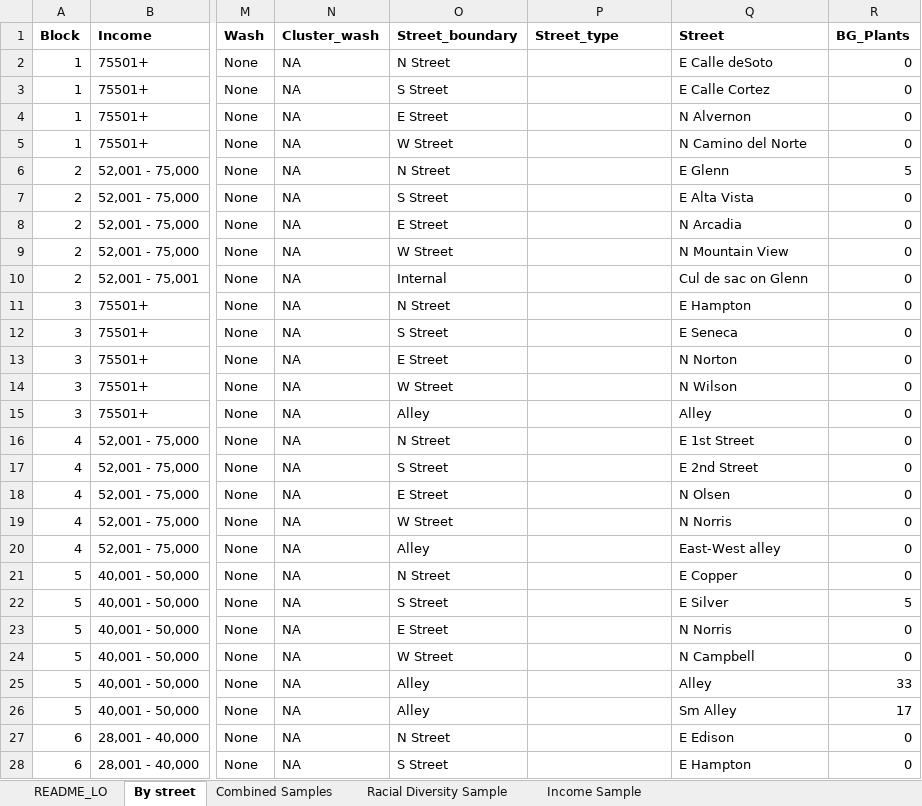
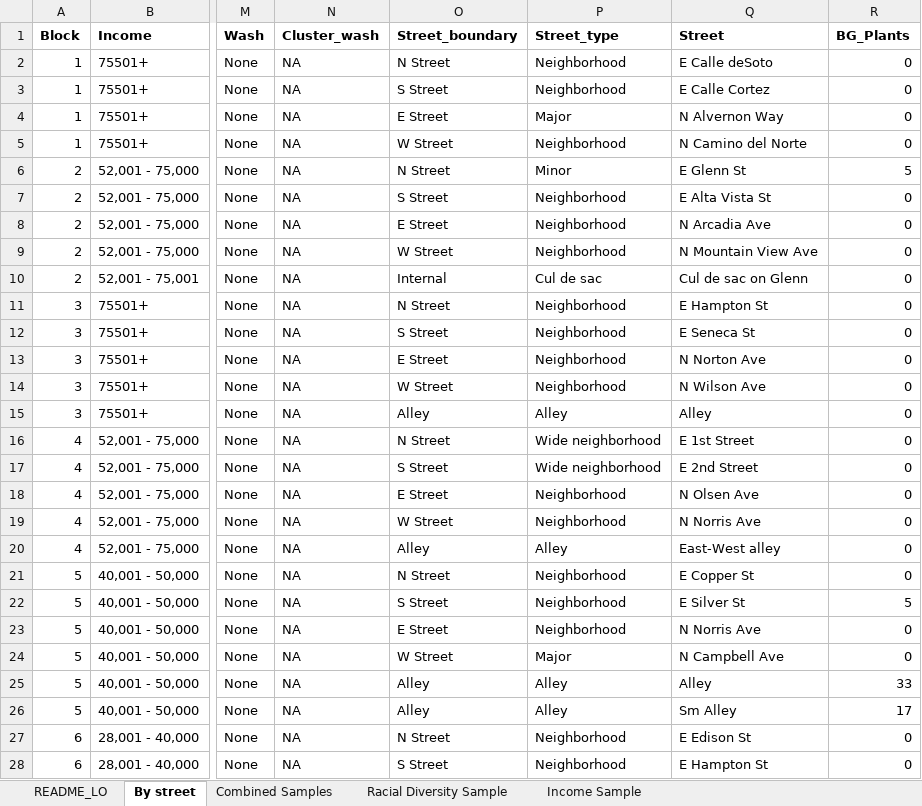
Before and after one commit to lossanna/Urban-buffelgrass, an Excel workbook: Neighborhood-data_LO.xlsx, sheet By street, drawn as a sheet; only a part is shown, gaps mark what is left out; values as stored, in another font and other column widths than the file's, no borders; the diff covers the shown part only; the diff names each change by its address in the sheet, - before the commit and + after, or states it on an @@ line.

Commit message:
Prelim data viz with boxplots to look at street type

```diff
--- a/Neighborhood-data_LO.xlsx (sheet By street)
+++ b/Neighborhood-data_LO.xlsx (sheet By street)
-P2:P3 (Street_type): (empty)
+P2:P3 (Street_type): Neighborhood
-P4 (Street_type): (empty)
+P4 (Street_type): Major
-Q4 (Street): N Alvernon
+Q4 (Street): N Alvernon Way
-P5 (Street_type): (empty)
+P5 (Street_type): Neighborhood
-P6 (Street_type): (empty)
+P6 (Street_type): Minor
-Q6 (Street): E Glenn
+Q6 (Street): E Glenn St
-P7:P9 (Street_type): (empty)
+P7:P9 (Street_type): Neighborhood
-Q7 (Street): E Alta Vista
+Q7 (Street): E Alta Vista St
-Q8 (Street): N Arcadia
+Q8 (Street): N Arcadia Ave
-Q9 (Street): N Mountain View
+Q9 (Street): N Mountain View Ave
-P10 (Street_type): (empty)
+P10 (Street_type): Cul de sac
-P11:P14 (Street_type): (empty)
+P11:P14 (Street_type): Neighborhood
-Q11 (Street): E Hampton
+Q11 (Street): E Hampton St
-Q12 (Street): E Seneca
+Q12 (Street): E Seneca St
-Q13 (Street): N Norton
+Q13 (Street): N Norton Ave
-Q14 (Street): N Wilson
+Q14 (Street): N Wilson Ave
-P15 (Street_type): (empty)
+P15 (Street_type): Alley
-P16:P17 (Street_type): (empty)
+P16:P17 (Street_type): Wide neighborhood
-P18:P19 (Street_type): (empty)
+P18:P19 (Street_type): Neighborhood
-Q18 (Street): N Olsen
+Q18 (Street): N Olsen Ave
-Q19 (Street): N Norris
+Q19 (Street): N Norris Ave
-P20 (Street_type): (empty)
+P20 (Street_type): Alley
-P21:P23 (Street_type): (empty)
+P21:P23 (Street_type): Neighborhood
-Q21 (Street): E Copper
+Q21 (Street): E Copper St
-Q22 (Street): E Silver
+Q22 (Street): E Silver St
-Q23 (Street): N Norris
+Q23 (Street): N Norris Ave
-P24 (Street_type): (empty)
+P24 (Street_type): Major
-Q24 (Street): N Campbell
+Q24 (Street): N Campbell Ave
-P25:P26 (Street_type): (empty)
+P25:P26 (Street_type): Alley
-P27:P28 (Street_type): (empty)
+P27:P28 (Street_type): Neighborhood
-Q27 (Street): E Edison
+Q27 (Street): E Edison St
-Q28 (Street): E Hampton
+Q28 (Street): E Hampton St
```
Also changed, not shown: 246 edited cells elsewhere in this sheet, sheet Combined Samples, formulas that keep their value, 1 other file.
